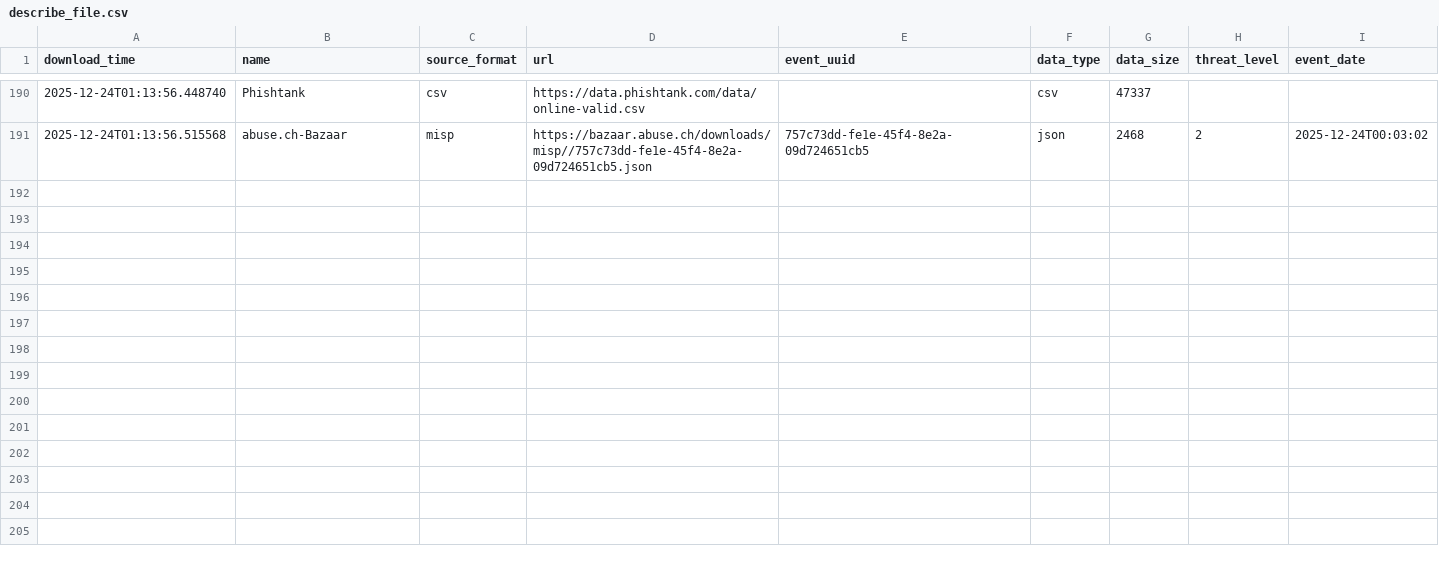
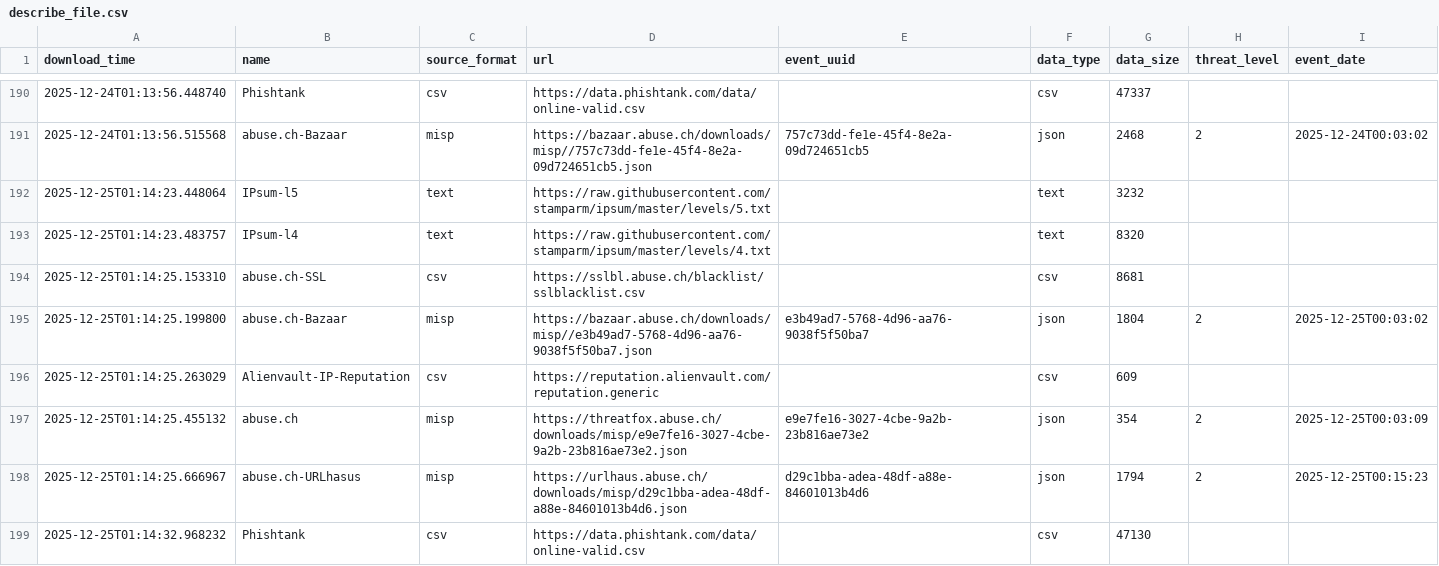
Before and after one commit to vuln000/FinalThreatFeed, a CSV file: output/describe_file.csv, drawn as a sheet; only a part is shown, gaps mark what is left out.

```diff
--- a/output/describe_file.csv
+++ b/output/describe_file.csv
@@ -191 +191,9 @@ download_time,name,source_format,url,event_uuid,data_type,data_size,threat_level
 2025-12-24T01:13:56.515568,abuse.ch-Bazaar,misp,https://bazaar.abuse.ch/downloads/misp//757c73dd-fe1e-45f4-8e2a-09d724651cb5.json,757c73dd-fe1e-45f4-8e2a-09d724651cb5,json,2468,2,2025-12-24T00:03:02
+2025-12-25T01:14:23.448064,IPsum-l5,text,https://raw.githubusercontent.com/stamparm/ipsum/master/levels/5.txt,,text,3232,,
+2025-12-25T01:14:23.483757,IPsum-l4,text,https://raw.githubusercontent.com/stamparm/ipsum/master/levels/4.txt,,text,8320,,
+2025-12-25T01:14:25.153310,abuse.ch-SSL,csv,https://sslbl.abuse.ch/blacklist/sslblacklist.csv,,csv,8681,,
+2025-12-25T01:14:25.199800,abuse.ch-Bazaar,misp,https://bazaar.abuse.ch/downloads/misp//e3b49ad7-5768-4d96-aa76-9038f5f50ba7.json,e3b49ad7-5768-4d96-aa76-9038f5f50ba7,json,1804,2,2025-12-25T00:03:02
+2025-12-25T01:14:25.263029,Alienvault-IP-Reputation,csv,https://reputation.alienvault.com/reputation.generic,,csv,609,,
+2025-12-25T01:14:25.455132,abuse.ch,misp,https://threatfox.abuse.ch/downloads/misp/e9e7fe16-3027-4cbe-9a2b-23b816ae73e2.json,e9e7fe16-3027-4cbe-9a2b-23b816ae73e2,json,354,2,2025-12-25T00:03:09
+2025-12-25T01:14:25.666967,abuse.ch-URLhasus,misp,https://urlhaus.abuse.ch/downloads/misp/d29c1bba-adea-48df-a88e-84601013b4d6.json,d29c1bba-adea-48df-a88e-84601013b4d6,json,1794,2,2025-12-25T00:15:23
+2025-12-25T01:14:32.968232,Phishtank,csv,https://data.phishtank.com/data/online-valid.csv,,csv,47130,,
```
Also changed, not shown: 1 other file.
